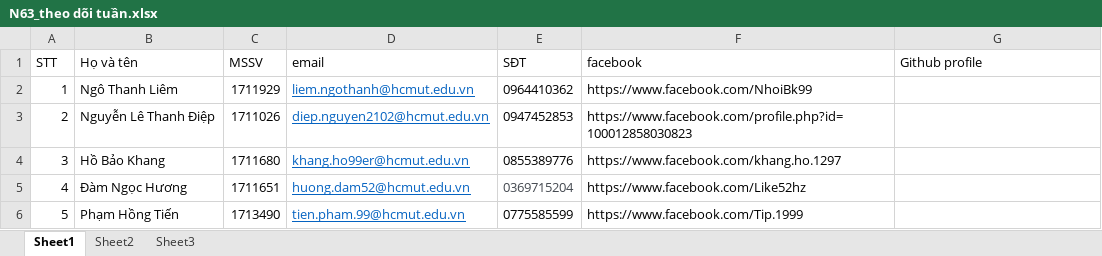
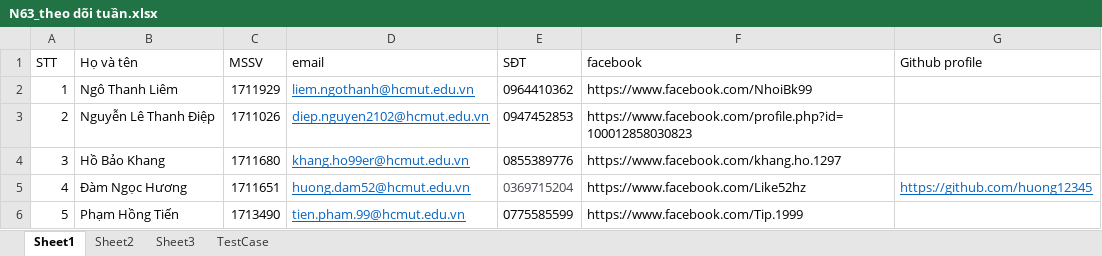
Before and after one commit to huonghuong9296/TTCNPM-1, an Excel workbook: N63_theo dõi tuần.xlsx, sheet Sheet1, drawn as a sheet; values as stored, in another font and other column widths than the file's, no borders; the diff names each change by its address in the sheet, - before the commit and + after, or states it on an @@ line.

```diff
--- a/N63_theo dõi tuần.xlsx (sheet Sheet1)
+++ b/N63_theo dõi tuần.xlsx (sheet Sheet1)
+sheet tab: TestCase
-G5 (Github profile): (empty)
+G5 (Github profile): https://github.com/huong12345
```
